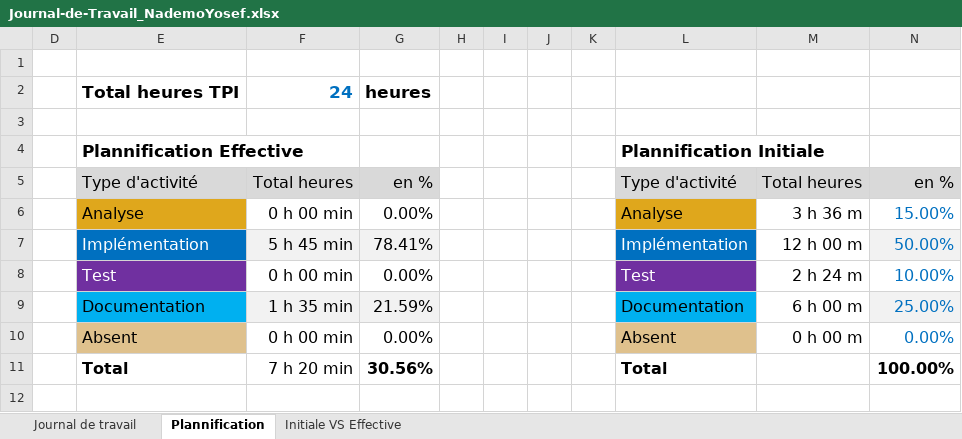
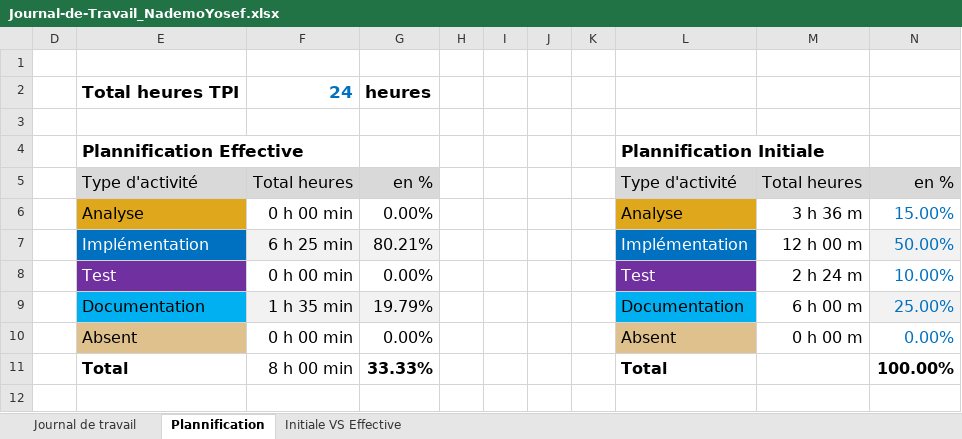
Before and after one commit to Josefnademo/BitTorrentMusic, an Excel workbook: doc/Journal-de-Travail_NademoYosef.xlsx, sheet Plannification, drawn as a sheet; values as stored, in another font and other column widths than the file's, no borders; charts and pictures not drawn; the diff names each change by its address in the sheet, - before the commit and + after, or states it on an @@ line.

```diff
--- a/doc/Journal-de-Travail_NademoYosef.xlsx (sheet Plannification)
+++ b/doc/Journal-de-Travail_NademoYosef.xlsx (sheet Plannification)
-F7: 5 h 45 min
+F7: 6 h 25 min
-G7: 78.41%
+G7: 80.21%
-G9: 21.59%
+G9: 19.79%
-F11: 7 h 20 min
+F11: 8 h 00 min
-G11: 30.56%
+G11: 33.33%
```
Also changed, not shown: sheet Journal de travail, hidden cells, charts or pictures.
